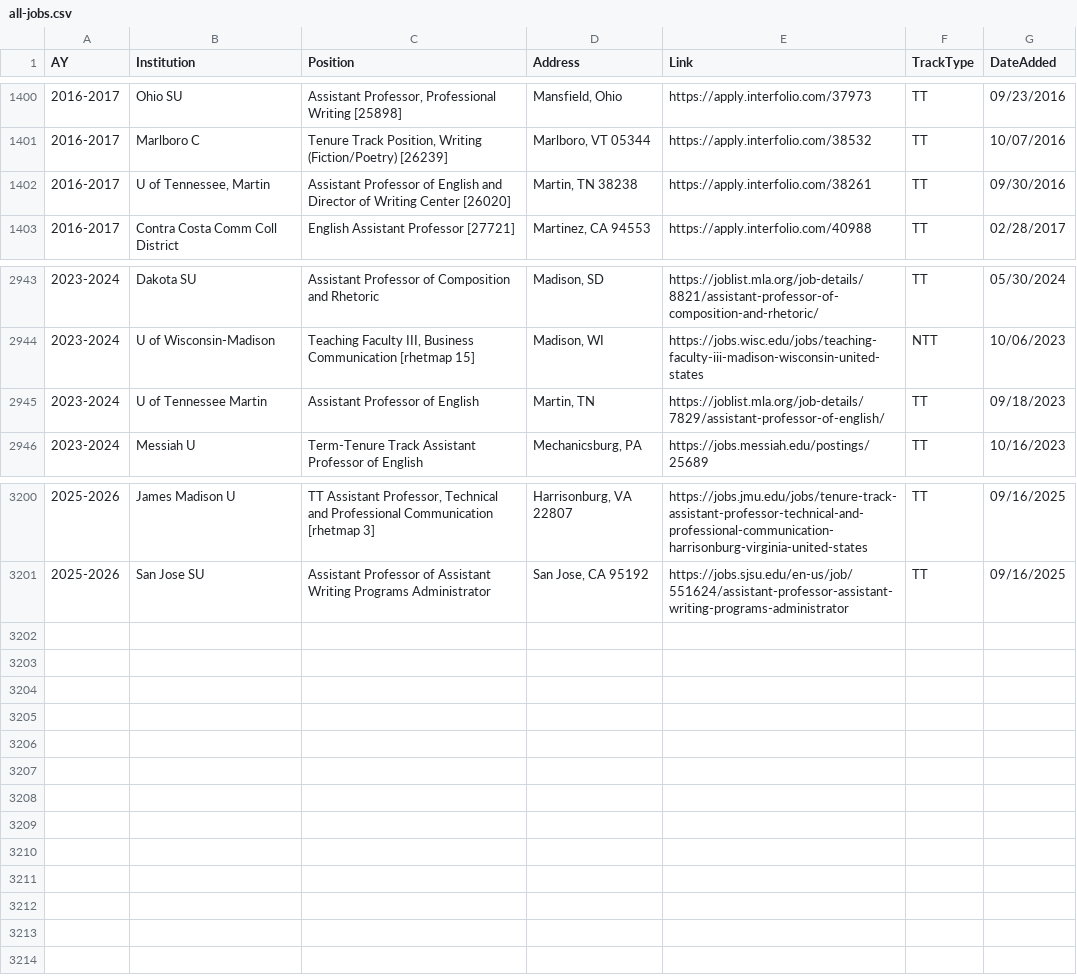
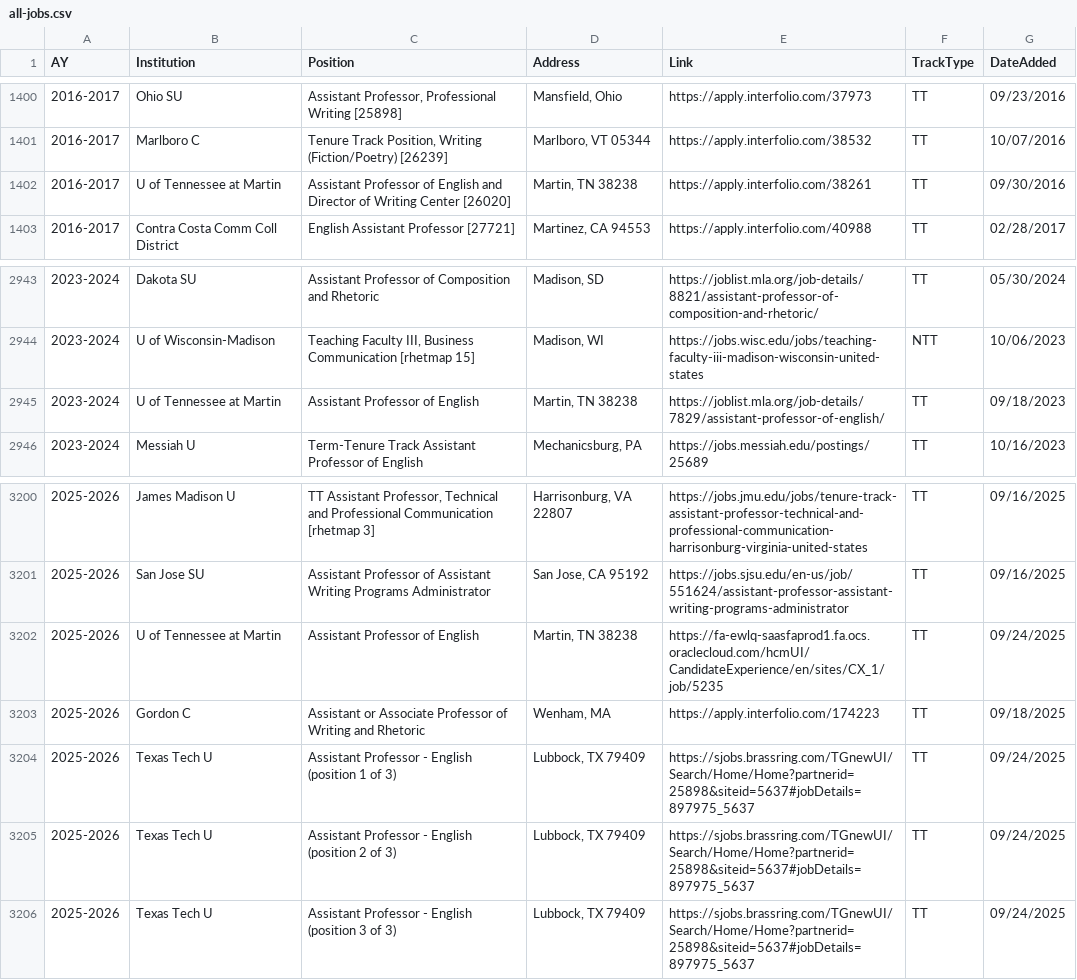
Before and after one commit to lingeringcode/rmdash, a CSV file: src/data/all-jobs.csv, drawn as a sheet; only a part is shown, gaps mark what is left out; the diff names each change by its address in the sheet, - before the commit and + after, or states it on an @@ line.

```diff
--- a/src/data/all-jobs.csv
+++ b/src/data/all-jobs.csv
-B1402 (Institution): U of Tennessee, Martin
+B1402 (Institution): U of Tennessee at Martin
-B2945 (Institution): U of Tennessee Martin
+B2945 (Institution): U of Tennessee at Martin
-D2945 (Address): Martin, TN
+D2945 (Address): Martin, TN 38238
+row 3202: 2025-2026 | U of Tennessee at Martin | Assistant Professor of English | Martin, TN 38238 | https://fa-ewlq-saasfaprod1.fa.ocs.oraclecloud.com/hcmUI/CandidateExperience/en/sites/CX_1/job/5235 | TT | 09/24/2025
+row 3203: 2025-2026 | Gordon C | Assistant or Associate Professor of Writing and Rhetoric | Wenham, MA | https://apply.interfolio.com/174223 | TT | 09/18/2025
+row 3204: 2025-2026 | Texas Tech U | Assistant Professor - English (position 1 of 3) | Lubbock, TX 79409 | https://sjobs.brassring.com/TGnewUI/Search/Home/Home?partnerid=25898&siteid=5637#jobDetails=897975_5637 | TT | 09/24/2025
+row 3205: 2025-2026 | Texas Tech U | Assistant Professor - English (position 2 of 3) | Lubbock, TX 79409 | https://sjobs.brassring.com/TGnewUI/Search/Home/Home?partnerid=25898&siteid=5637#jobDetails=897975_5637 | TT | 09/24/2025
+row 3206: 2025-2026 | Texas Tech U | Assistant Professor - English (position 3 of 3) | Lubbock, TX 79409 | https://sjobs.brassring.com/TGnewUI/Search/Home/Home?partnerid=25898&siteid=5637#jobDetails=897975_5637 | TT | 09/24/2025
```
Also changed, not shown: src/data/combined-jobs.csv, src/data/tt-per-date-flat.csv, 2 other files.
